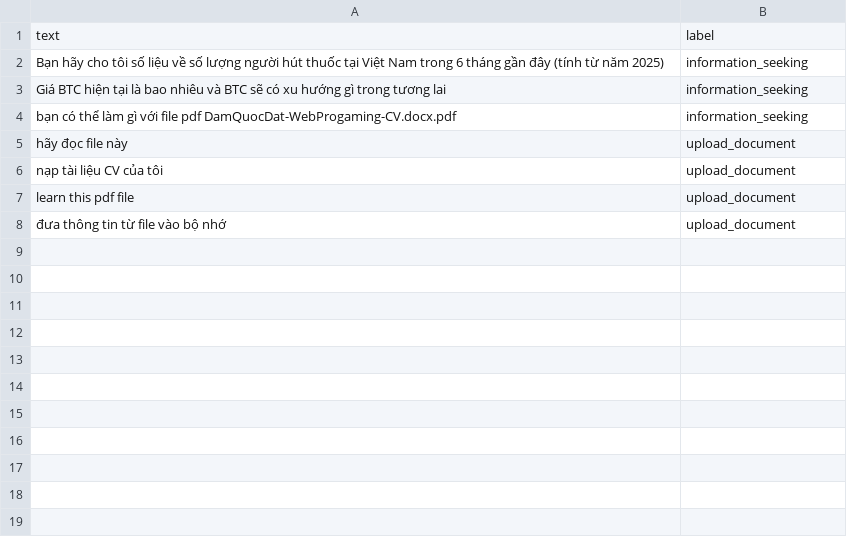
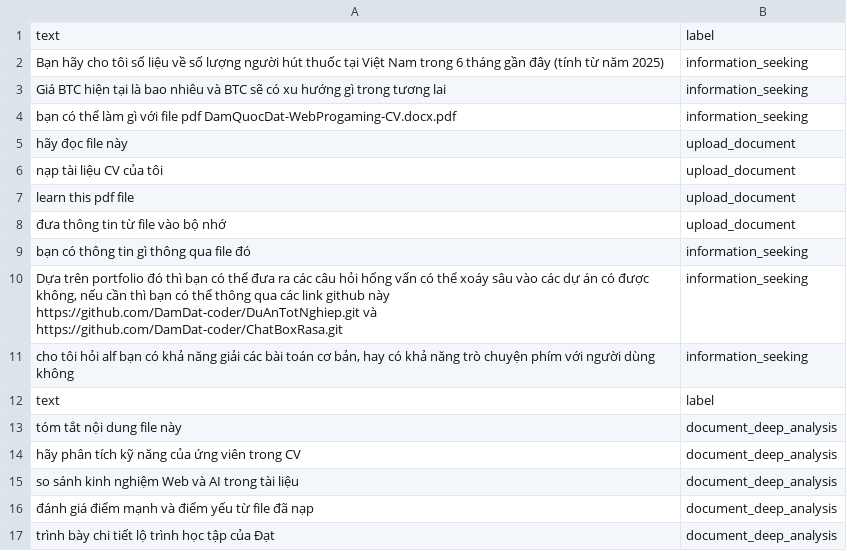
Before and after one commit to DamDat-coder/GrowUpAI, a CSV file: AI/train/task_identification.csv, drawn as a sheet; the diff names each change by its address in the sheet, - before the commit and + after, or states it on an @@ line.

Commit message:
CREATE | Create Deep Analysis Plan | DamDat-coder

```diff
--- a/AI/train/task_identification.csv
+++ b/AI/train/task_identification.csv
+row 9: bạn có thông tin gì thông qua file đó | information_seeking
+row 10: Dựa trên portfolio đó thì bạn có thể đưa ra các câu hỏi hổng vấn có thể xoáy sâu vào các dự án có được không, nếu cần thì bạn có thể thông qua các link github này https://github.com/DamDat-coder/DuAnTotNghiep.git và https://github.com/DamDat-coder/ChatBoxRasa.git | information_seeking
+row 11: cho tôi hỏi alf bạn có khả năng giải các bài toán cơ bản, hay có khả năng trò chuyện phím với người dùng không | information_seeking
+row 12: text | label
+row 13: tóm tắt nội dung file này | document_deep_analysis
+row 14: hãy phân tích kỹ năng của ứng viên trong CV | document_deep_analysis
+row 15: so sánh kinh nghiệm Web và AI trong tài liệu | document_deep_analysis
+row 16: đánh giá điểm mạnh và điểm yếu từ file đã nạp | document_deep_analysis
+row 17: trình bày chi tiết lộ trình học tập của Đạt | document_deep_analysis
```
Also changed, not shown: 6 other files.
